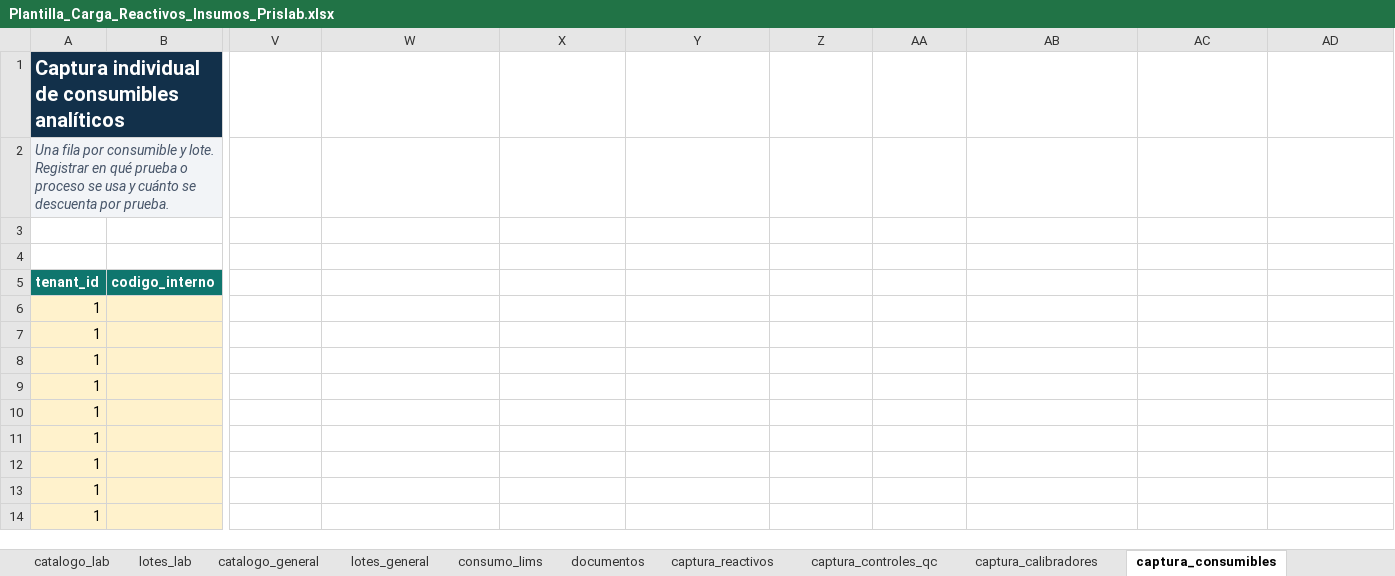
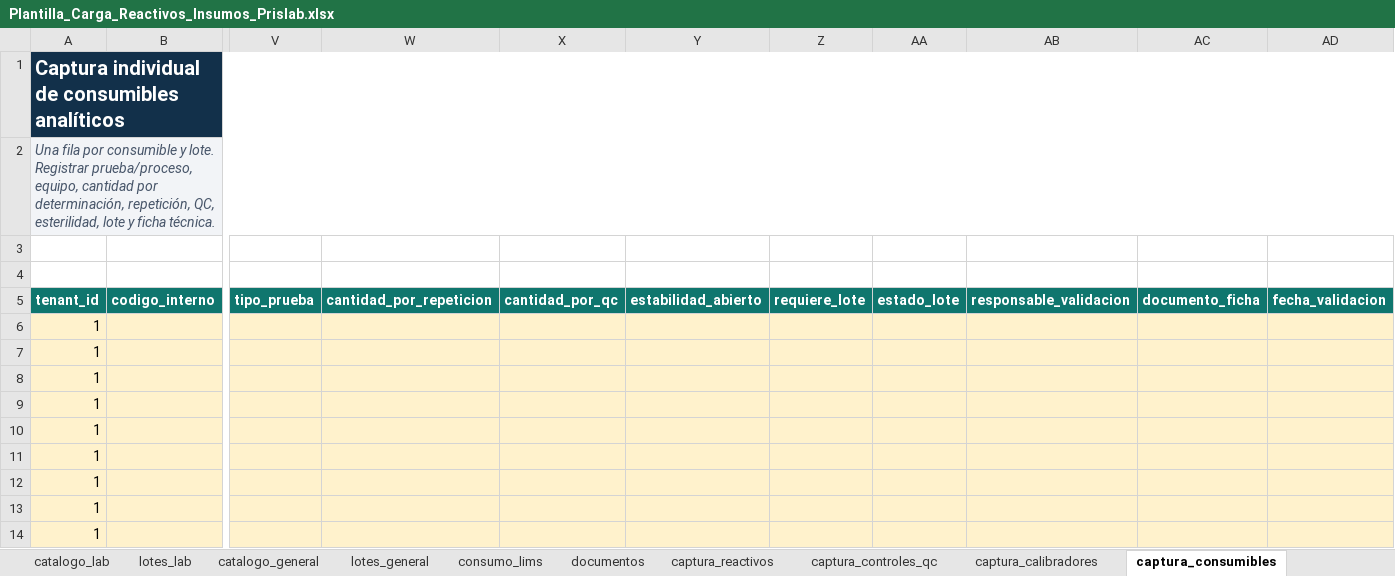
Before and after one commit to primerosaludlaboratorio-star/saasprislab, an Excel workbook: docs/manual/Plantilla_Carga_Reactivos_Insumos_Prislab.xlsx, sheet captura_consumibles, drawn as a sheet; only a part is shown, gaps mark what is left out; values as stored, in another font and other column widths than the file's, no borders; table styles not drawn; the diff covers the shown part only; the diff names each change by its address in the sheet, - before the commit and + after, or states it on an @@ line.

```diff
--- a/docs/manual/Plantilla_Carga_Reactivos_Insumos_Prislab.xlsx (sheet captura_consumibles)
+++ b/docs/manual/Plantilla_Carga_Reactivos_Insumos_Prislab.xlsx (sheet captura_consumibles)
-A1:U1 merged
+A1:AD1 merged
-V1:AD1 fill: none
+V1:AD1 fill: #12304A
-A2: …lote. Registrar en qué prueba o proceso se usa y cuánto se descuenta por prueba.
+A2: …lote. Registrar prueba/proceso, equipo, cantidad por determinación, repetición, QC, esterilidad, lote y ficha técnica.
-A2:U2 merged
+A2:AD2 merged
-V2:AD2 fill: none
+V2:AD2 fill: #F2F4F7
-V5: (empty)
+V5: tipo_prueba
-V5:AD5 fill: none
+V5:AD5 fill: #0F766E
-W5: (empty)
+W5: cantidad_por_repeticion
-X5: (empty)
+X5: cantidad_por_qc
-Y5: (empty)
+Y5: estabilidad_abierto
-Z5: (empty)
+Z5: requiere_lote
-AA5: (empty)
+AA5: estado_lote
-AB5: (empty)
+AB5: responsable_validacion
-AC5: (empty)
+AC5: documento_ficha
-AD5: (empty)
+AD5: fecha_validacion
-V6:AD14 fill: none
+V6:AD14 fill: #FFF2CC
```
Also changed, not shown: cell formats elsewhere in this sheet, sheet captura_reactivos, sheet captura_calibradores, sheet captura_controles_qc, sheet consumo_por_prueba, sheet captura_insumos_generales, sheet captura_refacciones, 2 more sheets.
